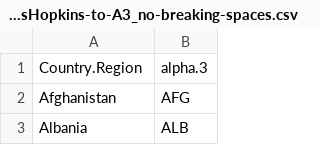
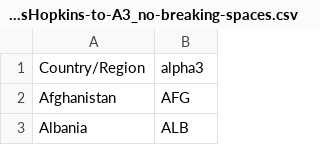
Before and after one commit to AnthonyEbert/COVID-19_ISO-3166, a CSV file: JohnsHopkins-to-A3_no-breaking-spaces.csv, drawn as a sheet; only a part is shown.

Commit message:
Fix column names.

```diff
--- a/JohnsHopkins-to-A3_no-breaking-spaces.csv
+++ b/JohnsHopkins-to-A3_no-breaking-spaces.csv
@@ -1,2 +1,2 @@
-Country.Region,alpha.3
+Country/Region,alpha3
 Afghanistan,AFG
```
